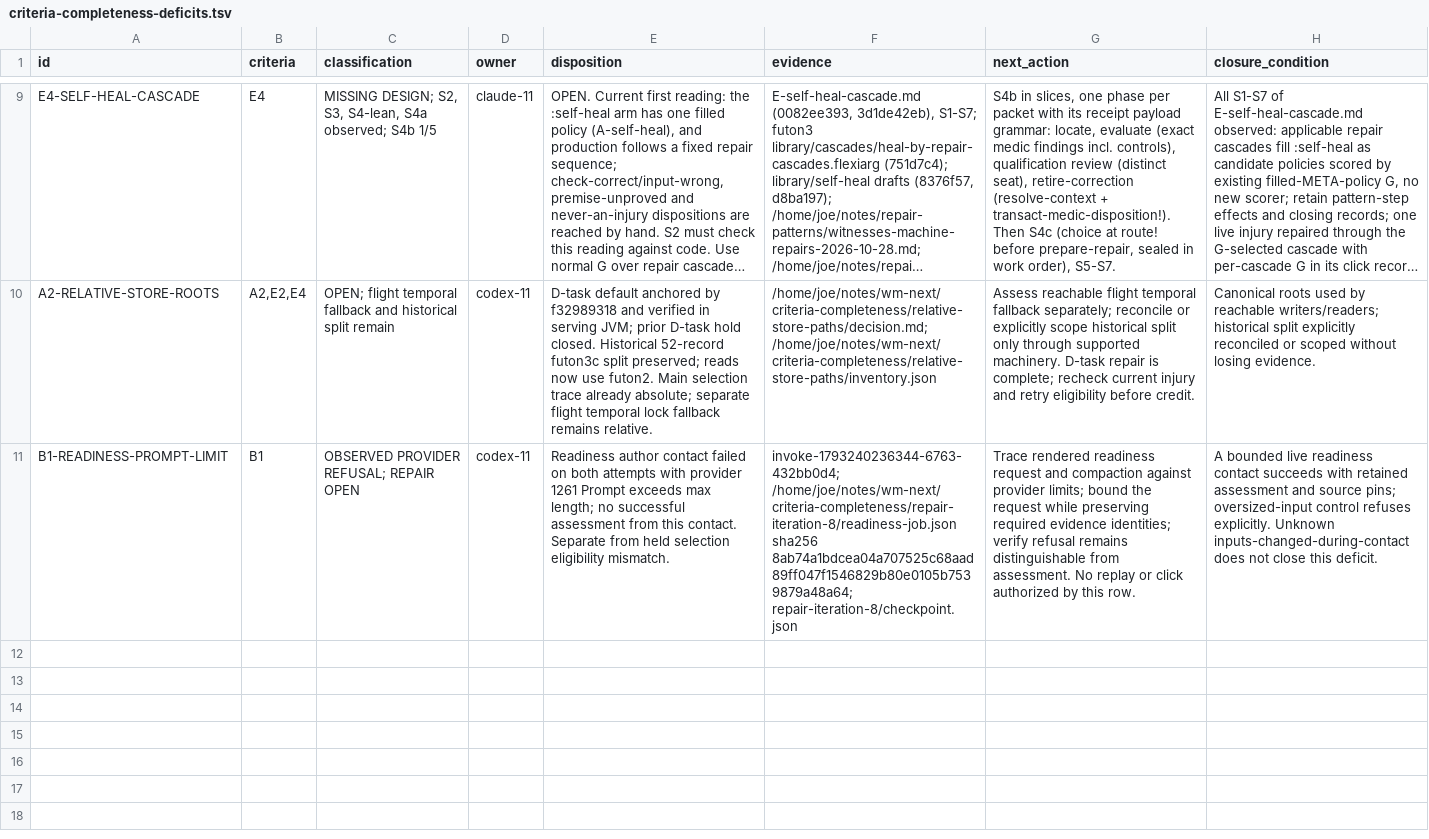
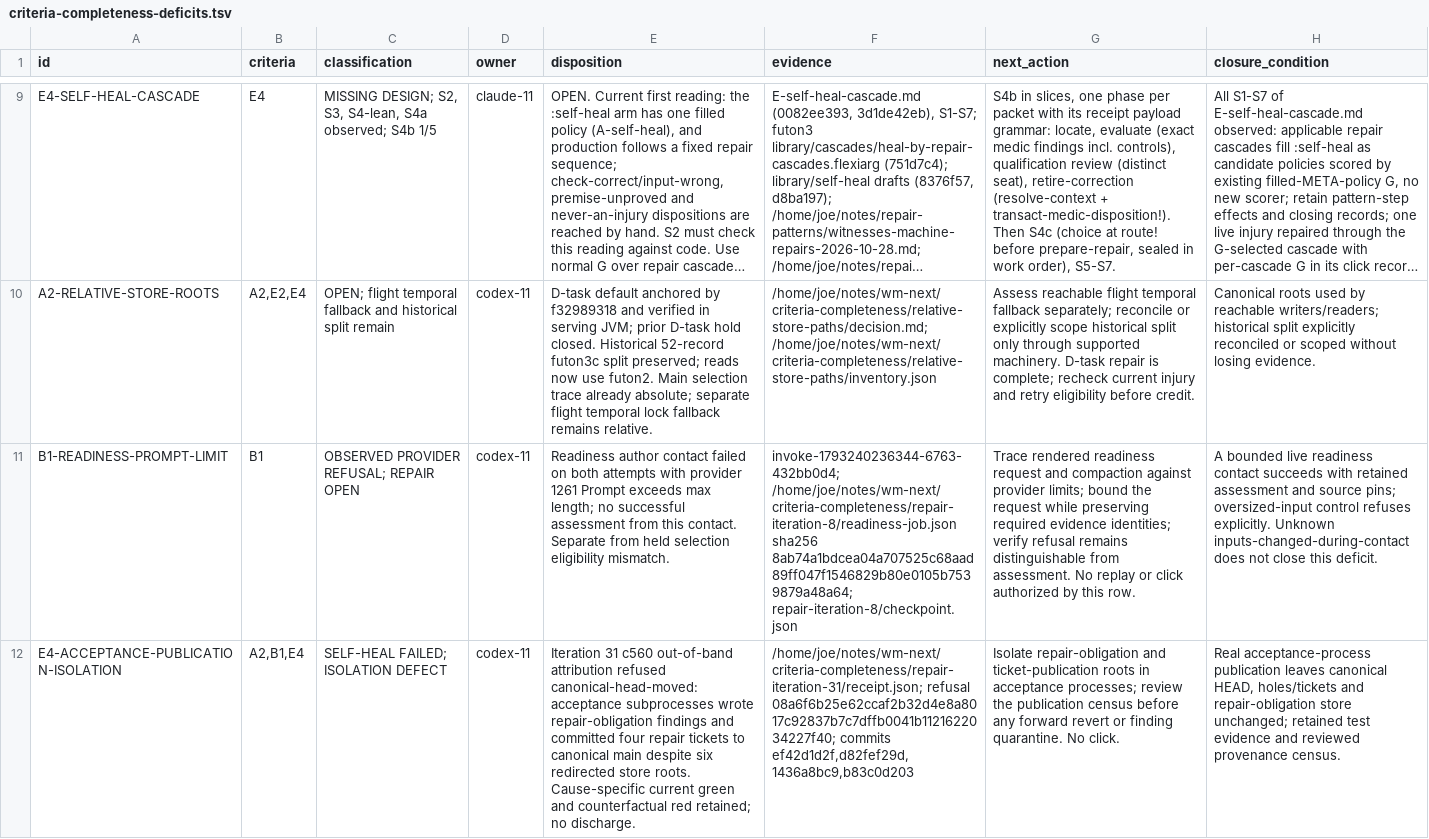
Before and after one commit to tothedarktowercame/futon2, a TSV file: holes/labs/wm-contract/criteria-completeness-deficits.tsv, drawn as a sheet; only a part is shown, gaps mark what is left out; long unchanged cells end in …; the diff names each change by its address in the sheet, - before the commit and + after, or states it on an @@ line.

Commit message:
Record acceptance publication isolation failure from iteration 31
Agent-Session: 01a16136-8ec4-7972-8723-f8afda943b96
Agent-Id: codex-11
Agency-Job: invoke-1793294778264-7420-1b78bf59
Dispatched-By: claude-11/8d4df137-fdc5-42c3-a5dd-ba6bb306959c

```diff
--- a/holes/labs/wm-contract/criteria-completeness-deficits.tsv
+++ b/holes/labs/wm-contract/criteria-completeness-deficits.tsv
+row 12: E4-ACCEPTANCE-PUBLICATION-ISOLATION | A2,B1,E4 | SELF-HEAL FAILED; ISOLATION DEFECT | codex-11 | Iteration 31 c560 out-of-band attribution refused canonical-head-moved: acceptance subprocesses wrote repair-obligation findings and committed four repair tickets to canonical main despite six redirected store roots. Cause-specific current green and counterfactual red retained; no discharge. | /home/joe/notes/wm-next/criteria-completeness/repair-iteration-31/receipt.json; refusal 08a6f6b25e62ccaf2b32d4e8a8017c92837b7c7dffb0041b1121622034227f40; commits ef42d1d2f,d82fef29d,1436a8bc9,b83c0d203 | Isolate repair-obligation and ticket-publication roots in acceptance processes; review the publication census before any forward revert or finding quarantine. No click. | Real acceptance-process publication leaves canonical HEAD, holes/tickets and repair-obligation store unchanged; retained test evidence and reviewed provenance census.
```
